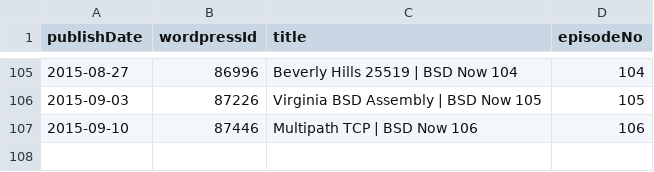
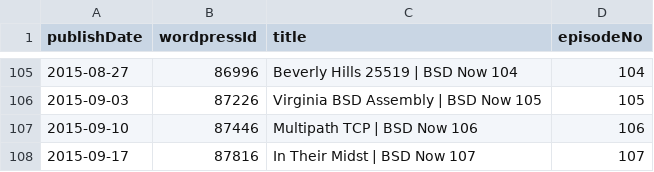
Before and after one commit to Cj-Malone/jb_data, a CSV file: shows/bsd.csv, drawn as a sheet; only a part is shown, gaps mark what is left out.

Commit message:
bsd107

```diff
--- a/shows/bsd.csv
+++ b/shows/bsd.csv
@@ -107 +107,2 @@ publishDate,wordpressId,title,episodeNo
 2015-09-10,87446,Multipath TCP | BSD Now 106,106
+2015-09-17,87816,In Their Midst | BSD Now 107,107
```
